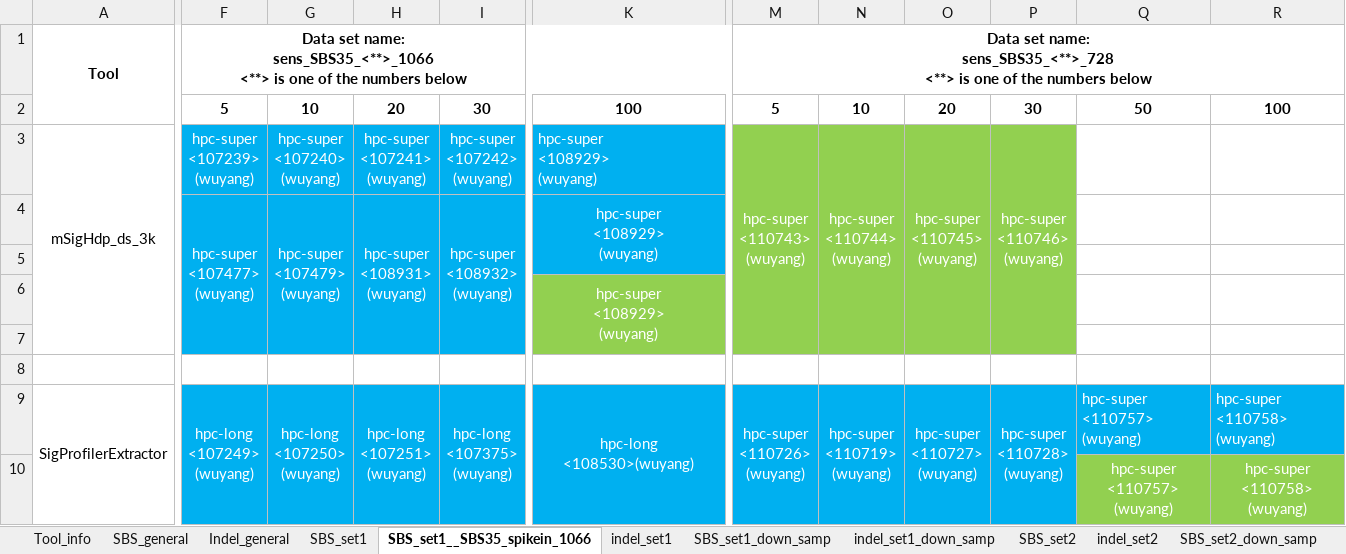
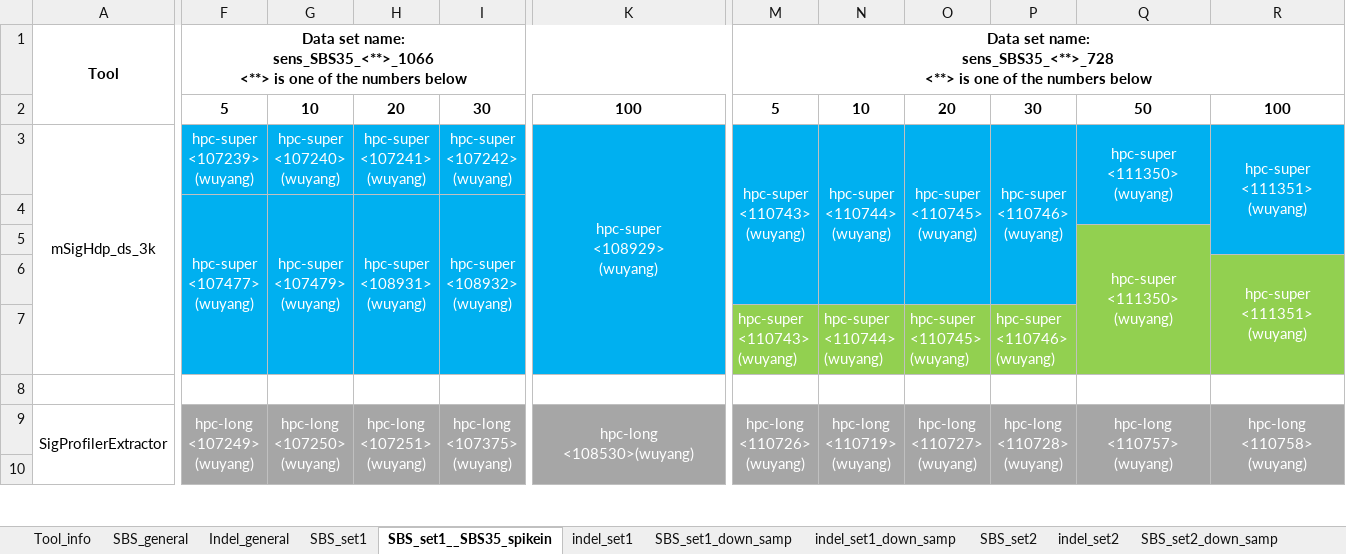
Before and after one commit to steverozen/mSigHdp_paper_sup_files_x1, an Excel workbook: mSigHdp-paper-tracking.xlsx, sheet SBS_set1__SBS35_spikein, drawn as a sheet; only a part is shown, gaps mark what is left out; values as stored, in another font and other column widths than the file's, no borders; removed rows and columns are numbered as before the commit, all else as after; rows hold the shown columns only; ↵ is a line break in a cell; the diff covers the shown part only; the diff names each change by its address in the sheet, - before the commit and + after, or states it on an @@ line.

```diff
--- a/mSigHdp-paper-tracking.xlsx (sheet SBS_set1__SBS35_spikein)
+++ b/mSigHdp-paper-tracking.xlsx (sheet SBS_set1__SBS35_spikein)
-sheet tab: SBS_set1__SBS35_spikein_1066
+sheet tab: SBS_set1__SBS35_spikein
-K3 alignment: left
+K3 alignment: center
+K3:K7 merged
-M3:P5 fill: #92D050
+M3:P5 fill: #00B0F0
-Q3: (empty)
+Q3: hpc-super ↵ <111350> ↵ (wuyang)
-Q3:R4 fill: none
+Q3:R4 fill: #00B0F0
+Q3:Q4 merged
-R3: (empty)
+R3: hpc-super ↵ <111351> ↵ (wuyang)
+R3:R5 merged
-K4: hpc-super ↵ <108929> ↵ (wuyang)
+K4: (empty)
-K4:K5 merged
-Q5: (empty)
+Q5: hpc-super ↵ <111350> ↵ (wuyang)
-Q5 fill: none
+Q5 fill: #92D050
+Q5:Q7 merged
-R5 fill: none
+R5 fill: #00B0F0
-row 6:  |  |  |  |  | hpc-super ↵ <108929> ↵ (wuyang)
-row 7: (empty)
+row 6:  |  |  |  |  |  |  |  |  |  |  | hpc-super ↵ <111351> ↵ (wuyang)
+row 7:  |  |  |  |  |  | hpc-super ↵ <110743> ↵ (wuyang) | hpc-super ↵ <110744> ↵ (wuyang) | hpc-super ↵ <110745> ↵ (wuyang) | hpc-super ↵ <110746> ↵ (wuyang)
-F9:K9 fill: #00B0F0
+F9:K9 fill: #A6A6A6
-M9: hpc-super ↵ <110726> ↵ (wuyang)
+M9: hpc-long ↵ <110726> ↵ (wuyang)
-M9:R9 fill: #00B0F0
+M9:R9 fill: #A6A6A6
-N9: hpc-super ↵ <110719> ↵ (wuyang)
+N9: hpc-long ↵ <110719> ↵ (wuyang)
-O9: hpc-super ↵ <110727> ↵ (wuyang)
+O9: hpc-long ↵ <110727> ↵ (wuyang)
-P9: hpc-super ↵ <110728> ↵ (wuyang)
+P9: hpc-long ↵ <110728> ↵ (wuyang)
-Q9: hpc-super ↵ <110757> ↵ (wuyang)
+Q9: hpc-long ↵ <110757> ↵ (wuyang)
-Q9:R9 alignment: left
+Q9:R9 alignment: center
+Q9:Q13 merged
-R9: hpc-super ↵ <110758> ↵ (wuyang)
+R9: hpc-long ↵ <110758> ↵ (wuyang)
+R9:R13 merged
-row 10:  |  |  |  |  |  |  |  |  |  | hpc-super ↵ <110757> ↵ (wuyang) | hpc-super ↵ <110758> ↵ (wuyang)
+row 10: (empty)
```
Also changed, not shown: 1 edited cell and cell formats elsewhere in this sheet, sheet SBS_set1_down_samp, sheet indel_set1_down_samp, sheet indel_set2, sheet SBS_set2, sheet indel_set1, sheet SBS_set1.
